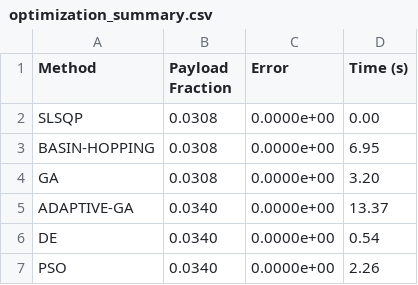
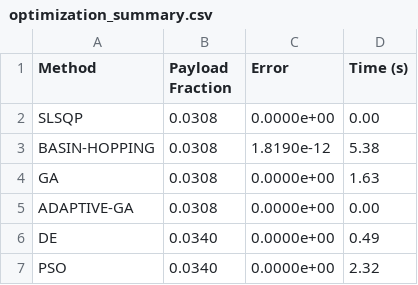
Before and after one commit to vkhansen/Rocket_Propulsion, a CSV file: Stage_Opt/output/optimization_summary.csv, drawn as a sheet.

```diff
--- a/Stage_Opt/output/optimization_summary.csv
+++ b/Stage_Opt/output/optimization_summary.csv
@@ -2,6 +2,6 @@ Method,Payload Fraction,Error,Time (s)
 SLSQP,0.0308,0.0000e+00,0.00
-BASIN-HOPPING,0.0308,0.0000e+00,6.95
-GA,0.0308,0.0000e+00,3.20
-ADAPTIVE-GA,0.0340,0.0000e+00,13.37
-DE,0.0340,0.0000e+00,0.54
-PSO,0.0340,0.0000e+00,2.26
+BASIN-HOPPING,0.0308,1.8190e-12,5.38
+GA,0.0308,0.0000e+00,1.63
+ADAPTIVE-GA,0.0308,0.0000e+00,0.00
+DE,0.0340,0.0000e+00,0.49
+PSO,0.0340,0.0000e+00,2.32
```
Also changed, not shown: Stage_Opt/output/stage_results.csv, 6 other files.
